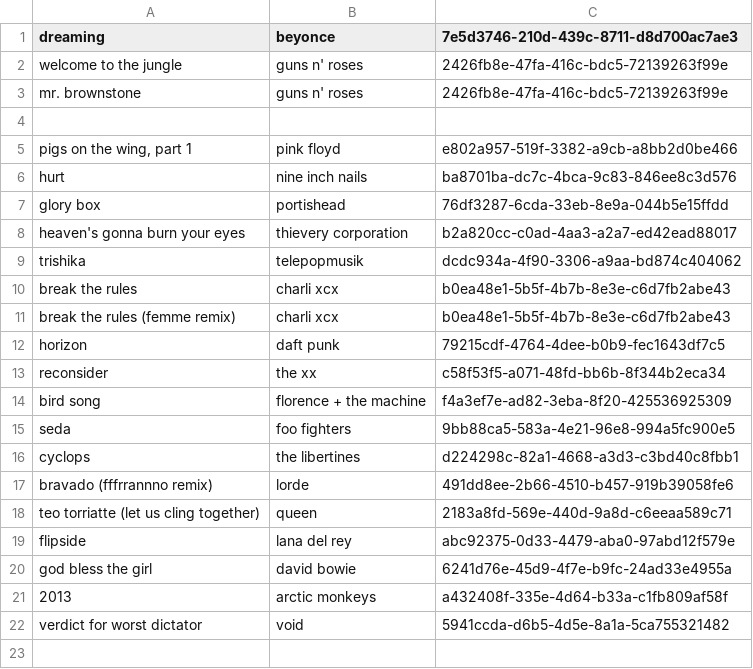
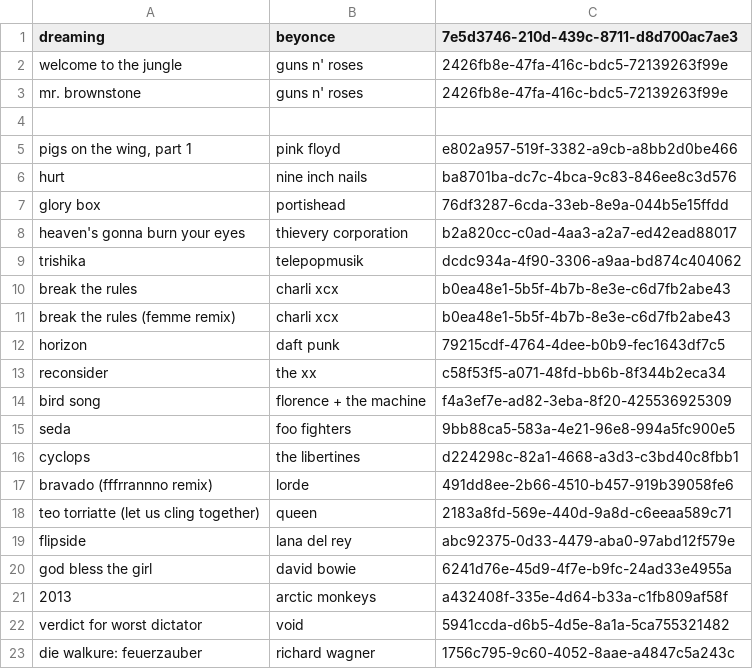
Before and after one commit to metabrainz/listenbrainz-server, a CSV file: listenbrainz/mbid_mapping/mapping/mapping_test/mapping_test_cases.csv, drawn as a sheet.

Commit message:
try adding a test case

```diff
--- a/listenbrainz/mbid_mapping/mapping/mapping_test/mapping_test_cases.csv
+++ b/listenbrainz/mbid_mapping/mapping/mapping_test/mapping_test_cases.csv
@@ -22 +22,2 @@ god bless the girl,david bowie,6241d76e-45d9-4f7e-b9fc-24ad33e4955a
 verdict for worst dictator,void,5941ccda-d6b5-4d5e-8a1a-5ca755321482
+die walkure: feuerzauber,richard wagner,1756c795-9c60-4052-8aae-a4847c5a243c
```
